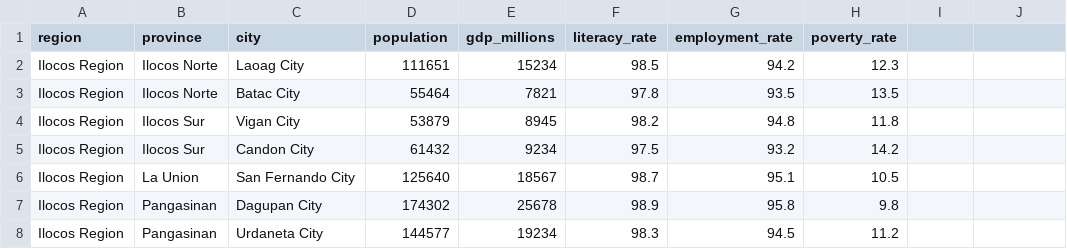
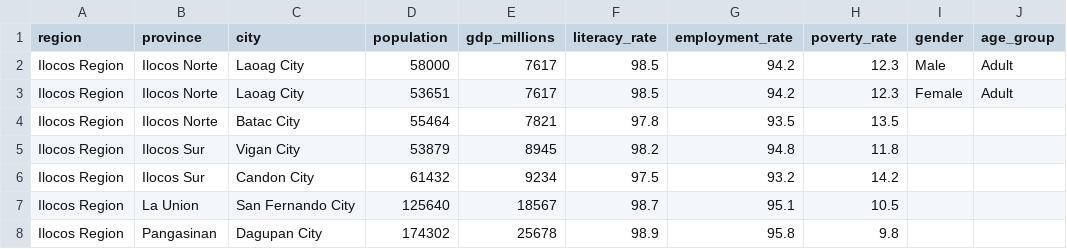
Before and after one commit to jpee1420/philippine-map-data-visualizer, a CSV file: public/data/sample-data.csv, drawn as a sheet; only a part is shown; the shorter side is filled out with more unchanged rows.

```diff
--- a/public/data/sample-data.csv
+++ b/public/data/sample-data.csv
@@ -1,3 +1,4 @@
-region,province,city,population,gdp_millions,literacy_rate,employment_rate,poverty_rate
-Ilocos Region,Ilocos Norte,Laoag City,111651,15234,98.5,94.2,12.3
+region,province,city,population,gdp_millions,literacy_rate,employment_rate,poverty_rate,gender,age_group
+Ilocos Region,Ilocos Norte,Laoag City,58000,7617,98.5,94.2,12.3,Male,Adult
+Ilocos Region,Ilocos Norte,Laoag City,53651,7617,98.5,94.2,12.3,Female,Adult
 Ilocos Region,Ilocos Norte,Batac City,55464,7821,97.8,93.5,13.5
```
Also changed, not shown: 19 other files.
